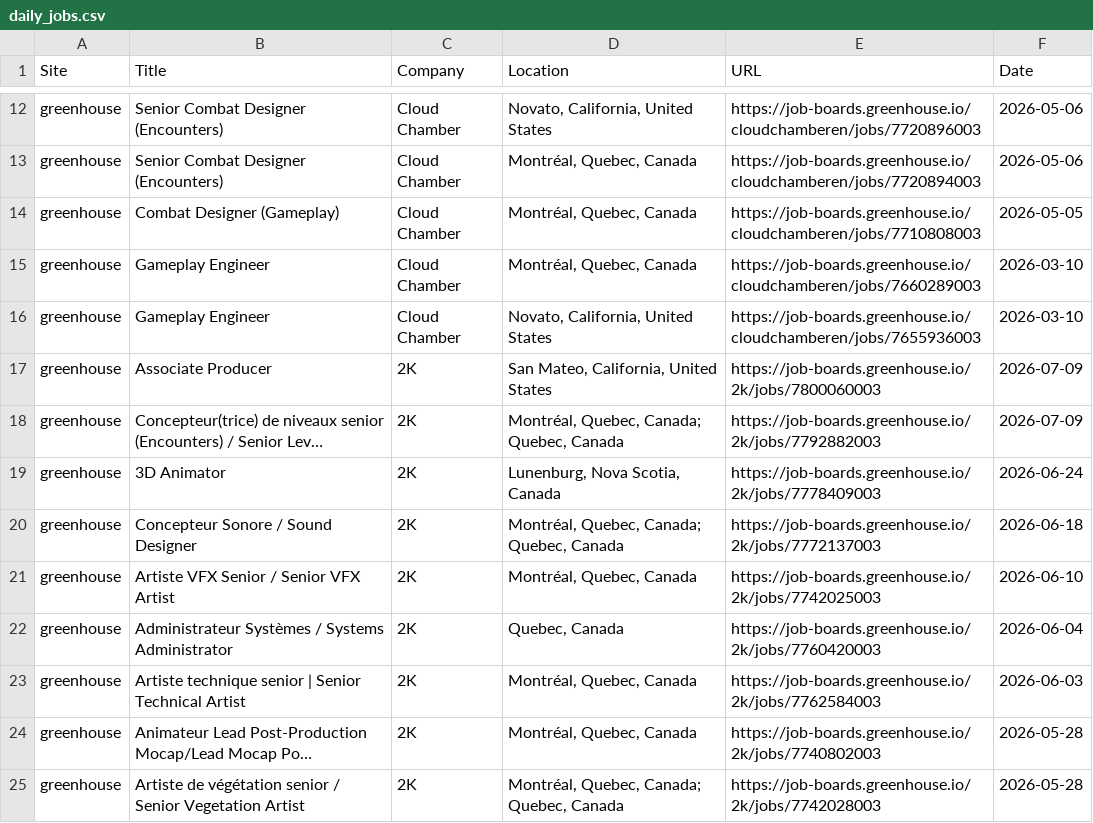
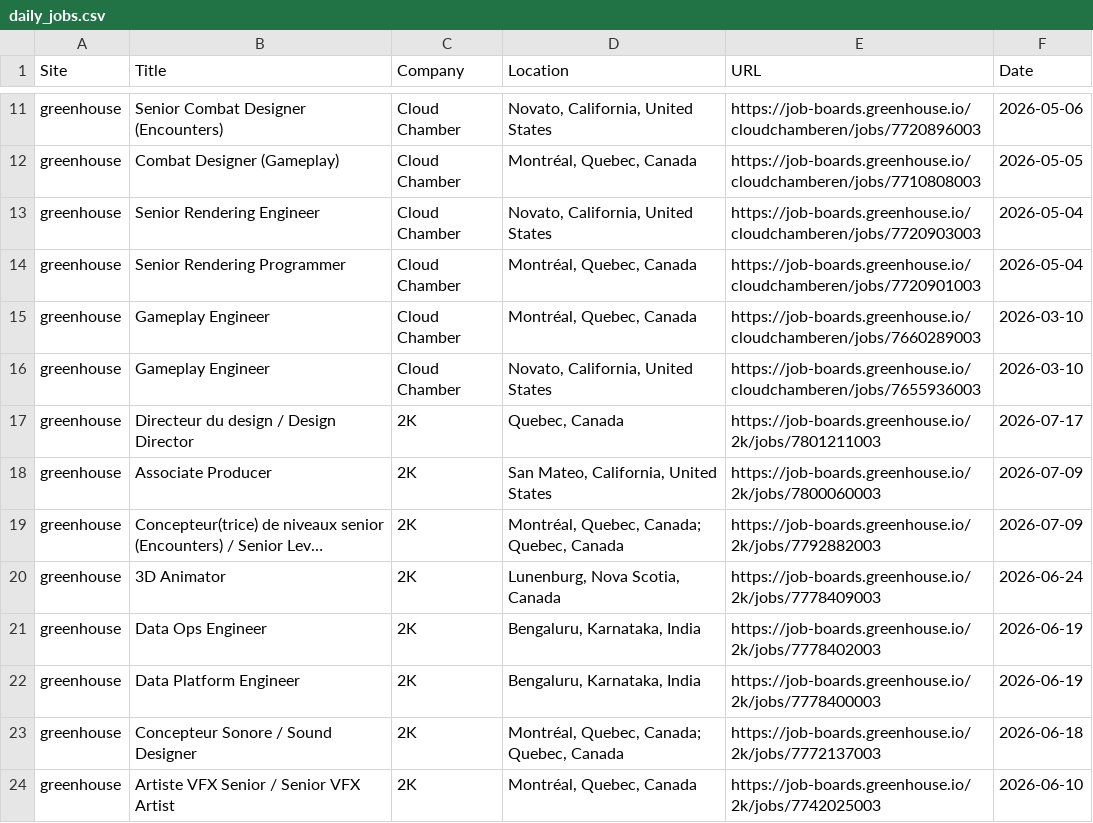
Before and after one commit to christiandguerard/ever-jobs-dash, a CSV file: daily_jobs.csv, drawn as a sheet; only a part is shown, gaps mark what is left out; the shorter side is filled out with more unchanged rows; long unchanged cells end in …; the diff covers the shown part only; the diff names each change by its address in the sheet, - before the commit and + after, or states it on an @@ line.

Commit message:
Update job dashboard: Thu Jul 23 14:19:31 UTC 2026

```diff
--- a/daily_jobs.csv
+++ b/daily_jobs.csv
@@ row 13 moved to row 10: greenhouse @@
+row 13: greenhouse | Senior Rendering Engineer | Cloud Chamber | Novato, California, United States | https://job-boards.greenhouse.io/cloudchamberen/jobs/7720903003 | 2026-05-04
+row 14: greenhouse | Senior Rendering Programmer | Cloud Chamber | Montréal, Quebec, Canada | https://job-boards.greenhouse.io/cloudchamberen/jobs/7720901003 | 2026-05-04
+row 17: greenhouse | Directeur du design / Design Director | 2K | Quebec, Canada | https://job-boards.greenhouse.io/2k/jobs/7801211003 | 2026-07-17
+row 21: greenhouse | Data Ops Engineer | 2K | Bengaluru, Karnataka, India | https://job-boards.greenhouse.io/2k/jobs/7778402003 | 2026-06-19
+row 22: greenhouse | Data Platform Engineer | 2K | Bengaluru, Karnataka, India | https://job-boards.greenhouse.io/2k/jobs/7778400003 | 2026-06-19
```
Also changed, not shown: 6 added rows, 10 removed rows, 7 moved rows and 19 edited cells elsewhere in this file.
